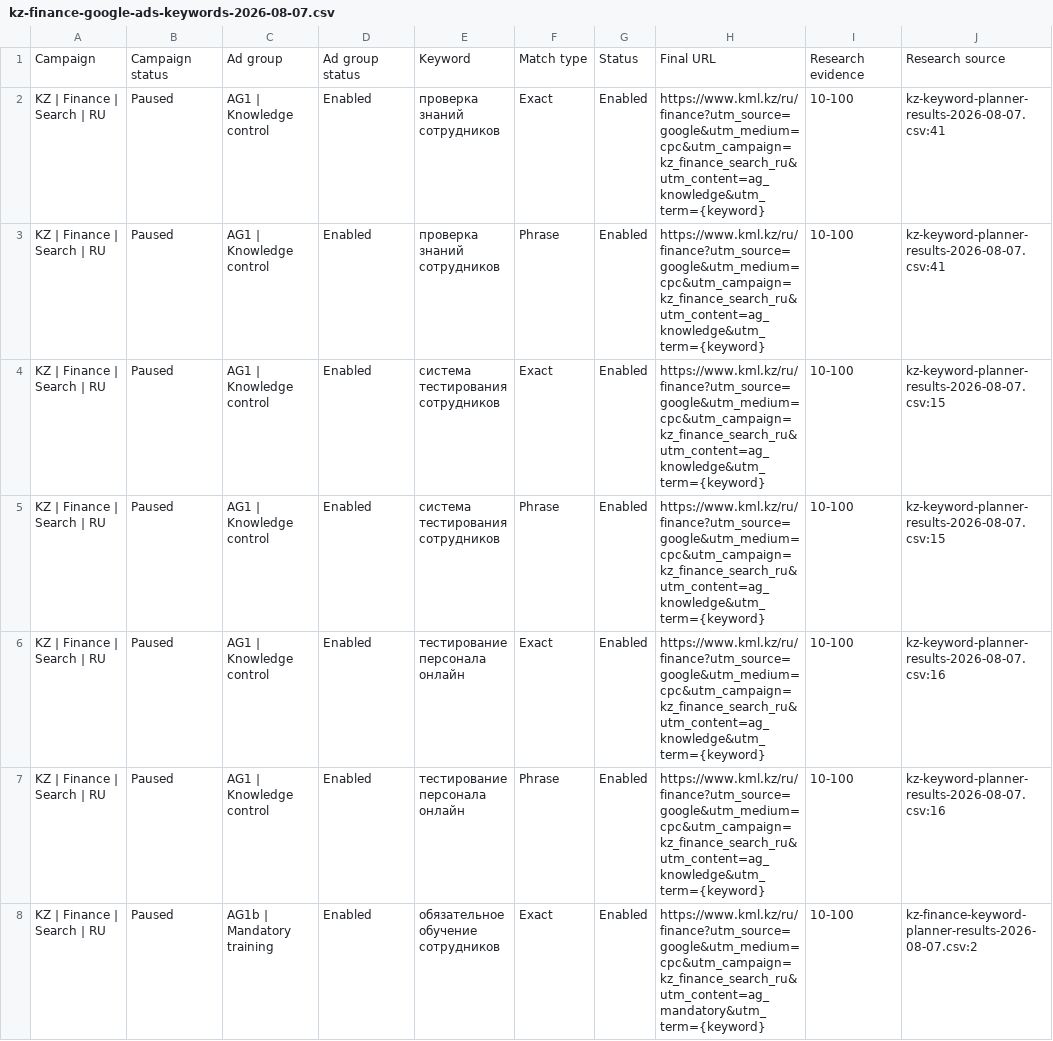
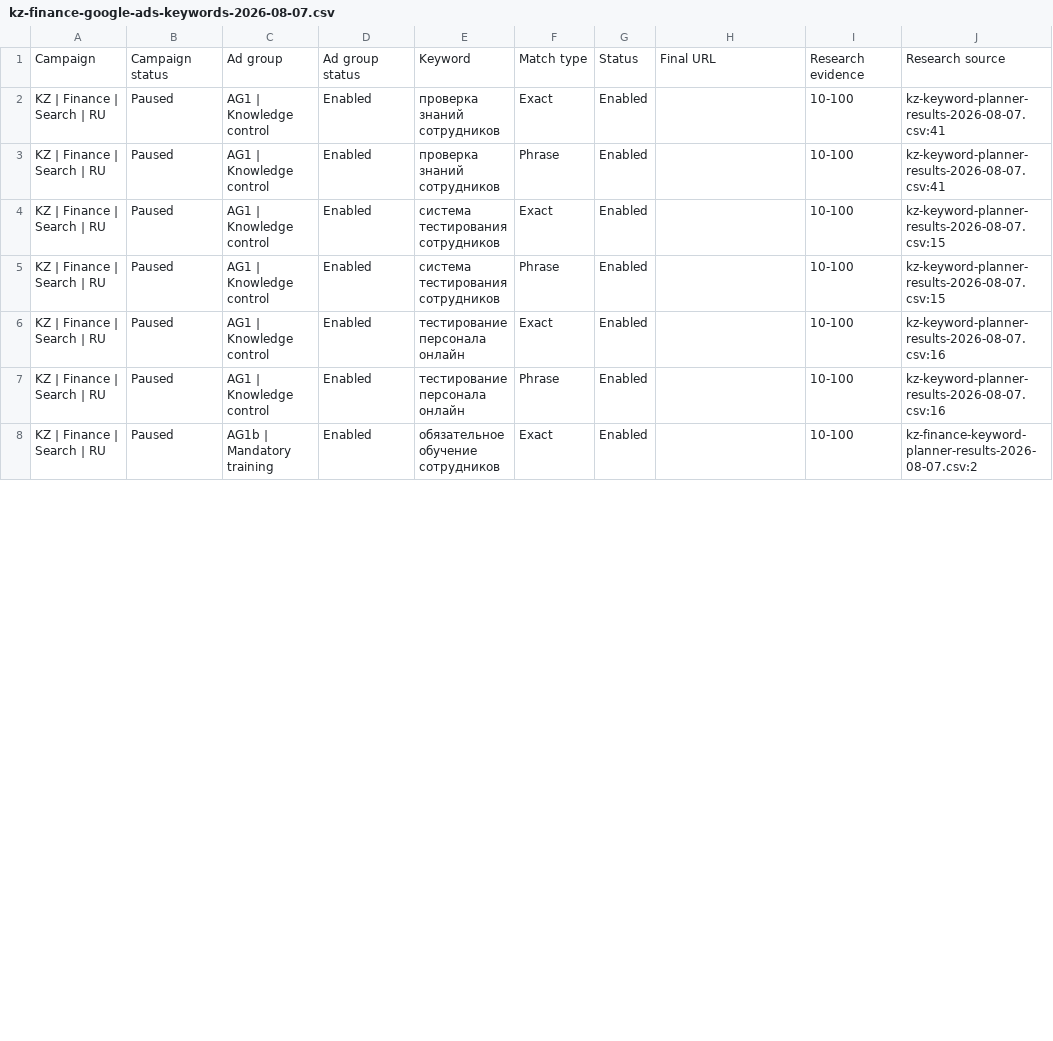
Before and after one commit to KamillaLMSCRM/Kamilya-NEW, a CSV file: docs/marketing/kz-finance-google-ads-keywords-2026-08-07.csv, drawn as a sheet; only a part is shown; the diff covers the shown part only.

Commit message:
fix: normalize Google Ads import attribution

```diff
--- a/docs/marketing/kz-finance-google-ads-keywords-2026-08-07.csv
+++ b/docs/marketing/kz-finance-google-ads-keywords-2026-08-07.csv
@@ -2,7 +2,7 @@ Campaign,Campaign status,Ad group,Ad group status,Keyword,Match type,Status,Fina
-KZ | Finance | Search | RU,Paused,AG1 | Knowledge control,Enabled,проверка знаний сотрудников,Exact,Enabled,https://www.kml.kz/ru/finance?utm_source=google&utm_medium=cpc&utm_campaign=kz_finance_search_ru&utm_content=ag_knowledge&utm_term={keyword},10-100,kz-keyword-planner-results-2026-08-07.csv:41
-KZ | Finance | Search | RU,Paused,AG1 | Knowledge control,Enabled,проверка знаний сотрудников,Phrase,Enabled,https://www.kml.kz/ru/finance?utm_source=google&utm_medium=cpc&utm_campaign=kz_finance_search_ru&utm_content=ag_knowledge&utm_term={keyword},10-100,kz-keyword-planner-results-2026-08-07.csv:41
-KZ | Finance | Search | RU,Paused,AG1 | Knowledge control,Enabled,система тестирования сотрудников,Exact,Enabled,https://www.kml.kz/ru/finance?utm_source=google&utm_medium=cpc&utm_campaign=kz_finance_search_ru&utm_content=ag_knowledge&utm_term={keyword},10-100,kz-keyword-planner-results-2026-08-07.csv:15
-KZ | Finance | Search | RU,Paused,AG1 | Knowledge control,Enabled,система тестирования сотрудников,Phrase,Enabled,https://www.kml.kz/ru/finance?utm_source=google&utm_medium=cpc&utm_campaign=kz_finance_search_ru&utm_content=ag_knowledge&utm_term={keyword},10-100,kz-keyword-planner-results-2026-08-07.csv:15
-KZ | Finance | Search | RU,Paused,AG1 | Knowledge control,Enabled,тестирование персонала онлайн,Exact,Enabled,https://www.kml.kz/ru/finance?utm_source=google&utm_medium=cpc&utm_campaign=kz_finance_search_ru&utm_content=ag_knowledge&utm_term={keyword},10-100,kz-keyword-planner-results-2026-08-07.csv:16
-KZ | Finance | Search | RU,Paused,AG1 | Knowledge control,Enabled,тестирование персонала онлайн,Phrase,Enabled,https://www.kml.kz/ru/finance?utm_source=google&utm_medium=cpc&utm_campaign=kz_finance_search_ru&utm_content=ag_knowledge&utm_term={keyword},10-100,kz-keyword-planner-results-2026-08-07.csv:16
-KZ | Finance | Search | RU,Paused,AG1b | Mandatory training,Enabled,обязательное обучение сотрудников,Exact,Enabled,https://www.kml.kz/ru/finance?utm_source=google&utm_medium=cpc&utm_campaign=kz_finance_search_ru&utm_content=ag_mandatory&utm_term={keyword},10-100,kz-finance-keyword-planner-results-2026-08-07.csv:2
+"KZ | Finance | Search | RU","Paused","AG1 | Knowledge control","Enabled","проверка знаний сотрудников","Exact","Enabled","","10-100","kz-keyword-planner-results-2026-08-07.csv:41"
+"KZ | Finance | Search | RU","Paused","AG1 | Knowledge control","Enabled","проверка знаний сотрудников","Phrase","Enabled","","10-100","kz-keyword-planner-results-2026-08-07.csv:41"
+"KZ | Finance | Search | RU","Paused","AG1 | Knowledge control","Enabled","система тестирования сотрудников","Exact","Enabled","","10-100","kz-keyword-planner-results-2026-08-07.csv:15"
+"KZ | Finance | Search | RU","Paused","AG1 | Knowledge control","Enabled","система тестирования сотрудников","Phrase","Enabled","","10-100","kz-keyword-planner-results-2026-08-07.csv:15"
+"KZ | Finance | Search | RU","Paused","AG1 | Knowledge control","Enabled","тестирование персонала онлайн","Exact","Enabled","","10-100","kz-keyword-planner-results-2026-08-07.csv:16"
+"KZ | Finance | Search | RU","Paused","AG1 | Knowledge control","Enabled","тестирование персонала онлайн","Phrase","Enabled","","10-100","kz-keyword-planner-results-2026-08-07.csv:16"
+"KZ | Finance | Search | RU","Paused","AG1b | Mandatory training","Enabled","обязательное обучение сотрудников","Exact","Enabled","","10-100","kz-finance-keyword-planner-results-2026-08-07.csv:2"
```
Also changed, not shown: 20 edited cells elsewhere in this file, docs/marketing/kz-finance-google-ads-negatives-2026-08-07.csv, docs/marketing/kz-finance-google-ads-rsa-2026-08-07.csv, 1 other file.
